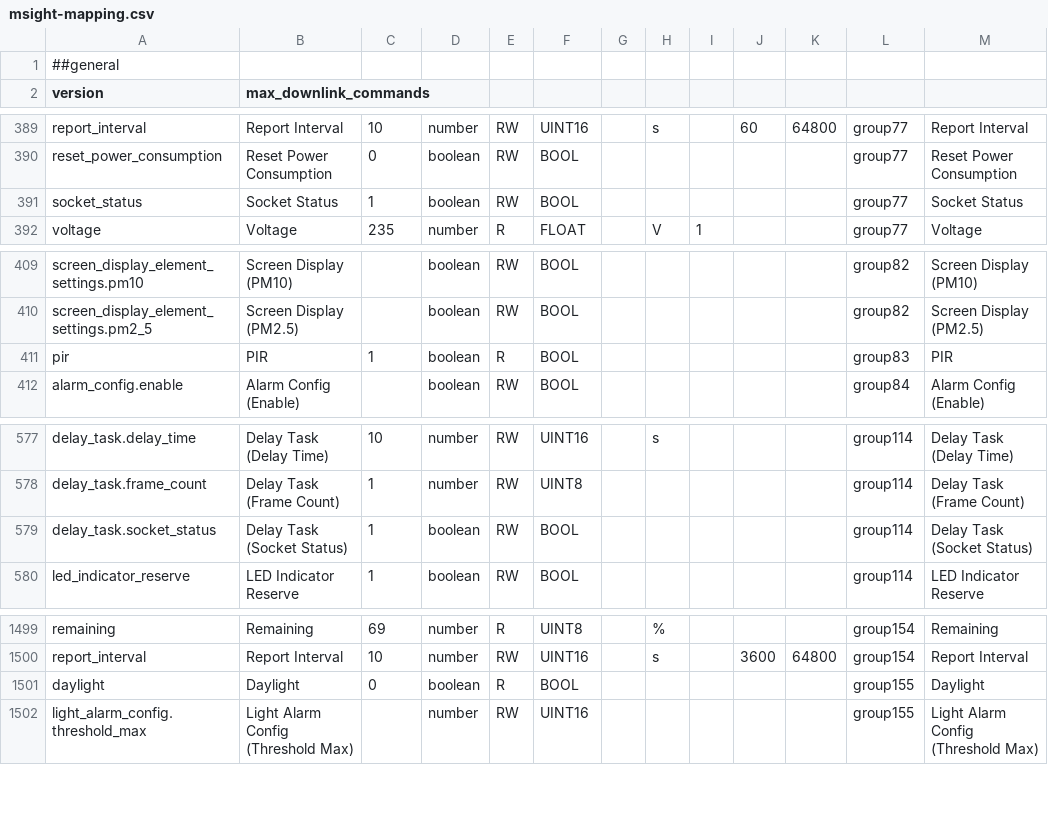
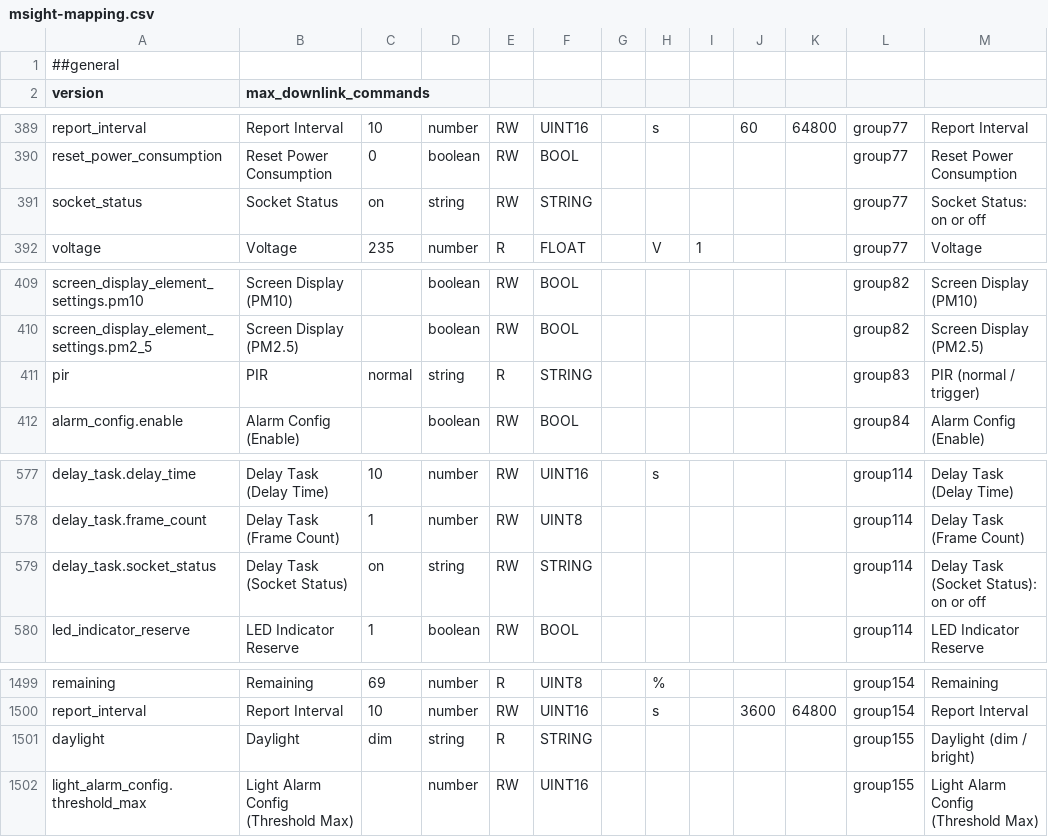
Before and after one commit to actility/device-catalog, a CSV file: mappings/msight-mapping.csv, drawn as a sheet; only a part is shown, gaps mark what is left out.

Commit message:
RDTP-26187: Fix ws202 PIR/daylight BACnet mapping — string type instead of driver change
Root cause: ws202 driver decodes pir/daylight as strings (Milesight standard format).
BACnet bridge cannot convert strings to BOOL via Number() -> returns NaN -> always 0.

Fix approach: BACnet mapping corrected (not the driver).
The driver keeps its standard Milesight string output.

BACnet CSV changes (msight-mapping.csv):
- pir, group83 (ws202 + am319 deprecated): boolean/BOOL -> string/STRING
  Default value: 'normal'. Values: 'normal' / 'trigger'.
  Impact: only ws202 in practice (am319 deprecated, no pir field).
- daylight, group155 (ws202 only): boolean/BOOL -> string/STRING
  Default value: 'dim'. Values: 'dim' / 'bright'.

Driver ws202/index.js:
- Reverted to standard readPirStatus/readDaylight functions (string output)

Note: group81 (am307, am308) has the same pir BOOL issue but is out of scope for this ticket.

```diff
--- a/mappings/msight-mapping.csv
+++ b/mappings/msight-mapping.csv
@@ -390,3 +390,3 @@ report_interval,Report Interval,10,number,RW,UINT16,,s,,60,64800,group77,Report
 reset_power_consumption,Reset Power Consumption,0,boolean,RW,BOOL,,,,,,group77,Reset Power Consumption
-socket_status,Socket Status,1,boolean,RW,BOOL,,,,,,group77,Socket Status
+socket_status,Socket Status,on,string,RW,STRING,,,,,,group77,"Socket Status: on or off"
 voltage,Voltage,235,number,R,FLOAT,,V,1,,,group77,Voltage
@@ -410,3 +410,3 @@ screen_display_element_settings.pm10,Screen Display (PM10),,boolean,RW,BOOL,,,,,
 screen_display_element_settings.pm2_5,Screen Display (PM2.5),,boolean,RW,BOOL,,,,,,group82,Screen Display (PM2.5)
-pir,PIR,1,boolean,R,BOOL,,,,,,group83,PIR
+pir,PIR,normal,string,R,STRING,,,,,,group83,PIR (normal / trigger)
 alarm_config.enable,Alarm Config (Enable),,boolean,RW,BOOL,,,,,,group84,Alarm Config (Enable)
@@ -578,3 +578,3 @@ delay_task.delay_time,Delay Task (Delay Time),10,number,RW,UINT16,,s,,,,group114
 delay_task.frame_count,Delay Task (Frame Count),1,number,RW,UINT8,,,,,,group114,Delay Task (Frame Count)
-delay_task.socket_status,Delay Task (Socket Status),1,boolean,RW,BOOL,,,,,,group114,Delay Task (Socket Status)
+delay_task.socket_status,Delay Task (Socket Status),on,string,RW,STRING,,,,,,group114,"Delay Task (Socket Status): on or off"
 led_indicator_reserve,LED Indicator Reserve,1,boolean,RW,BOOL,,,,,,group114,LED Indicator Reserve
@@ -1500,3 +1500,3 @@ remaining,Remaining,69,number,R,UINT8,,%,,,,group154,Remaining
 report_interval,Report Interval,10,number,RW,UINT16,,s,,3600,64800,group154,Report Interval
-daylight,Daylight,0,boolean,R,BOOL,,,,,,group155,Daylight
+daylight,Daylight,dim,string,R,STRING,,,,,,group155,Daylight (dim / bright)
 light_alarm_config.threshold_max,Light Alarm Config (Threshold Max),,number,RW,UINT16,,,,,,group155,Light Alarm Config (Threshold Max)
```
Also changed, not shown: 1 other file.
